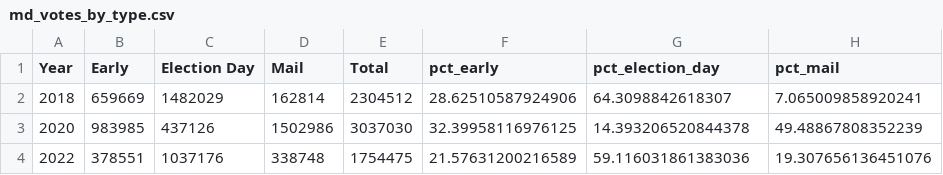
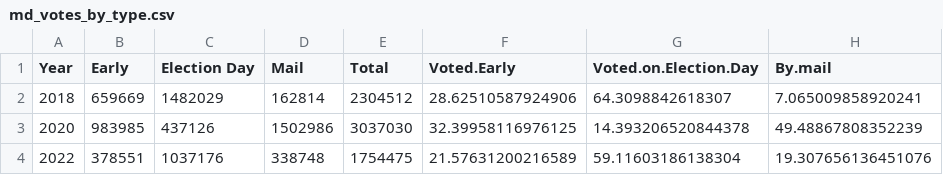
Before and after one commit to katharine-wilson/data_journalism_2024_fall, a CSV file: labs/lab_09/data/md_votes_by_type.csv, drawn as a sheet.

```diff
--- a/labs/lab_09/data/md_votes_by_type.csv
+++ b/labs/lab_09/data/md_votes_by_type.csv
@@ -1,4 +1,4 @@
-Year,Early,Election Day,Mail,Total,pct_early,pct_election_day,pct_mail
+Year,Early,Election Day,Mail,Total,Voted.Early,Voted.on.Election.Day,By.mail
 2018,659669,1482029,162814,2304512,28.62510587924906,64.3098842618307,7.065009858920241
 2020,983985,437126,1502986,3037030,32.39958116976125,14.393206520844378,49.48867808352239
-2022,378551,1037176,338748,1754475,21.57631200216589,59.116031861383036,19.307656136451076
+2022,378551,1037176,338748,1754475,21.57631200216589,59.11603186138304,19.307656136451076
```
Also changed, not shown: 53 other files.
